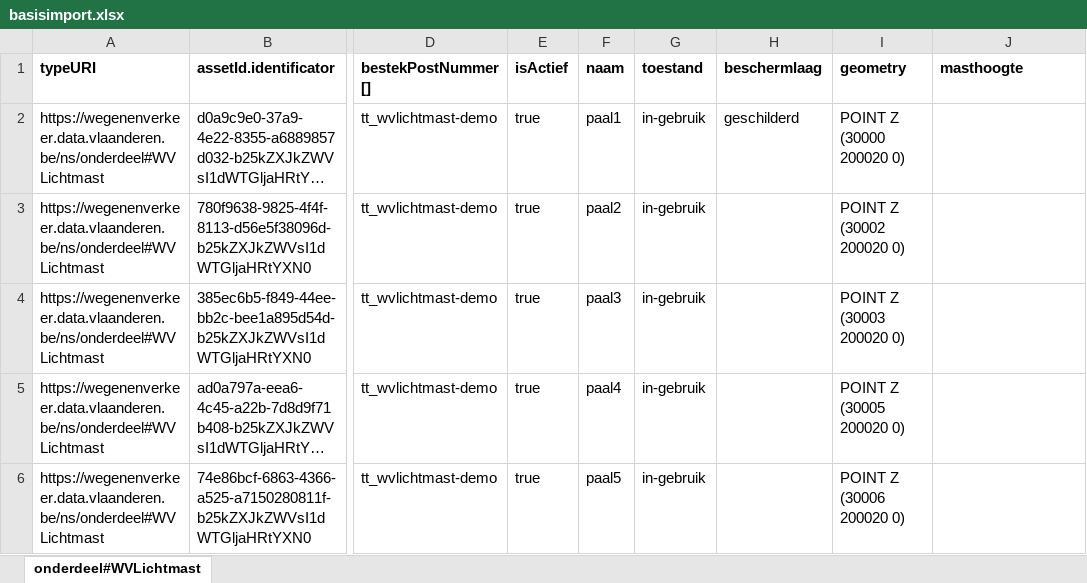
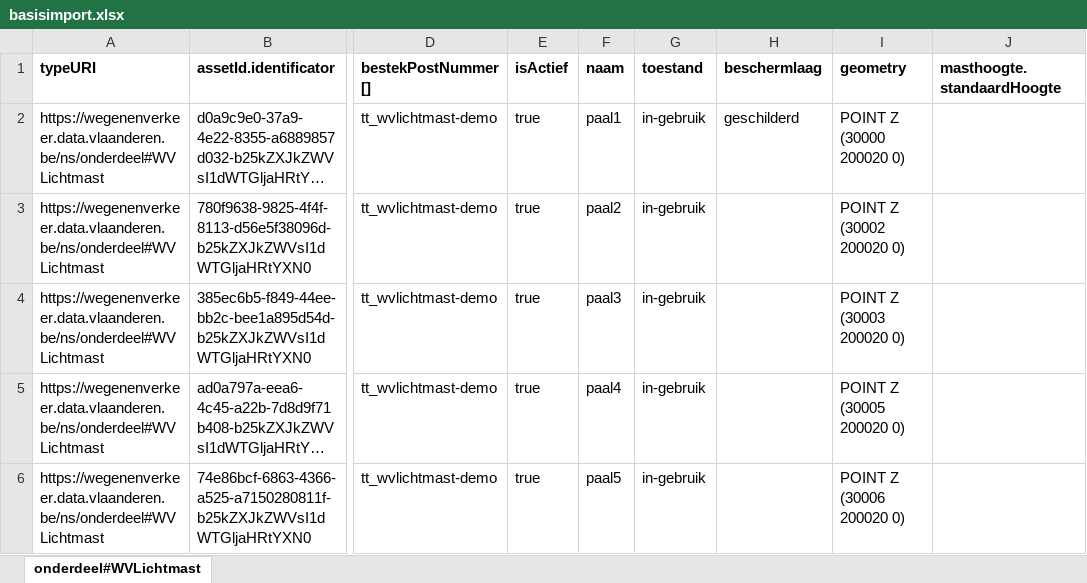
Before and after one commit to davidvlaminck/OTLMOW-PostenMapping, an Excel workbook: demo_bim4infra/basisimport.xlsx, sheet onderdeel#WVLichtmast, drawn as a sheet; only a part is shown, gaps mark what is left out; long unchanged cells end in …; values as stored, in another font and other column widths than the file's, no borders; the diff names each change by its address in the sheet, - before the commit and + after, or states it on an @@ line.

Commit message:
update file content

```diff
--- a/demo_bim4infra/basisimport.xlsx (sheet onderdeel#WVLichtmast)
+++ b/demo_bim4infra/basisimport.xlsx (sheet onderdeel#WVLichtmast)
-J1: masthoogte
+J1: masthoogte.standaardHoogte
```
